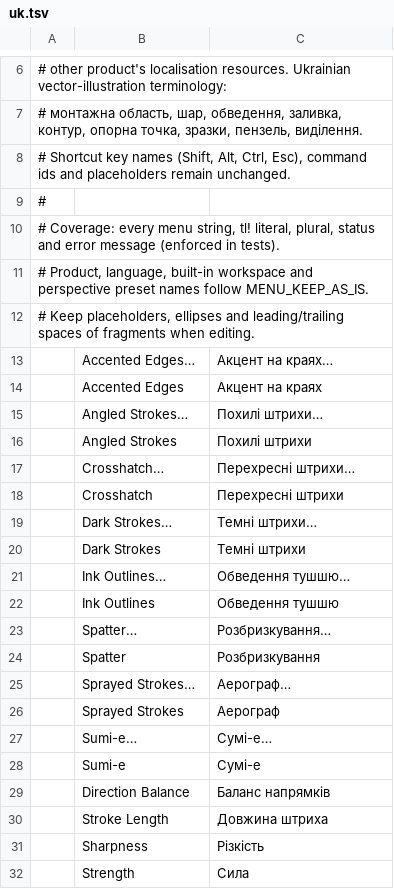
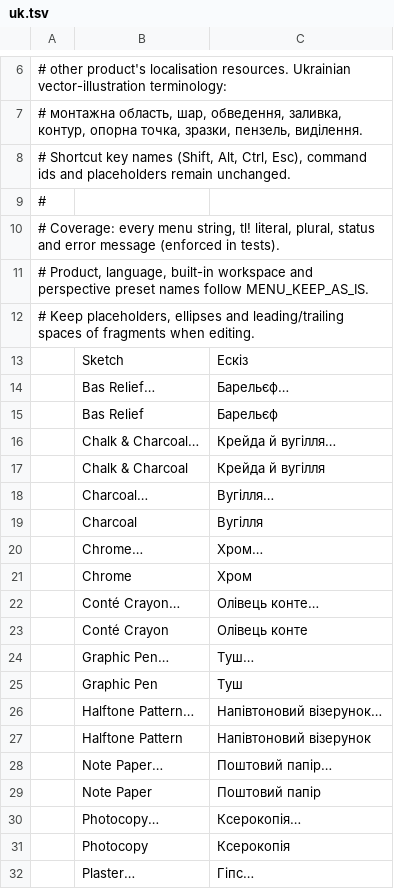
Before and after one commit to treeforjs/vectorcraft, a TSV file: crates/ui-egui/src/i18n/uk.tsv, drawn as a sheet; only a part is shown, gaps mark what is left out; the shorter side is filled out with more unchanged rows; the diff covers the shown part only.

```diff
--- a/crates/ui-egui/src/i18n/uk.tsv
+++ b/crates/ui-egui/src/i18n/uk.tsv
@@ -12 +12,21 @@
 # Keep placeholders, ellipses and leading/trailing spaces of fragments when editing.
+	Sketch	Ескіз
+	Bas Relief…	Барельєф…
+	Bas Relief	Барельєф
+	Chalk & Charcoal…	Крейда й вугілля…
+	Chalk & Charcoal	Крейда й вугілля
+	Charcoal…	Вугілля…
+	Charcoal	Вугілля
+	Chrome…	Хром…
+	Chrome	Хром
+	Conté Crayon…	Олівець конте…
+	Conté Crayon	Олівець конте
+	Graphic Pen…	Туш…
+	Graphic Pen	Туш
+	Halftone Pattern…	Напівтоновий візерунок…
+	Halftone Pattern	Напівтоновий візерунок
+	Note Paper…	Поштовий папір…
+	Note Paper	Поштовий папір
+	Photocopy…	Ксерокопія…
+	Photocopy	Ксерокопія
+	Plaster…	Гіпс…
```
Also changed, not shown: 22 added rows elsewhere in this file, crates/ui-egui/src/i18n/es.tsv, crates/ui-egui/src/i18n/fr.tsv, 16 other files.
